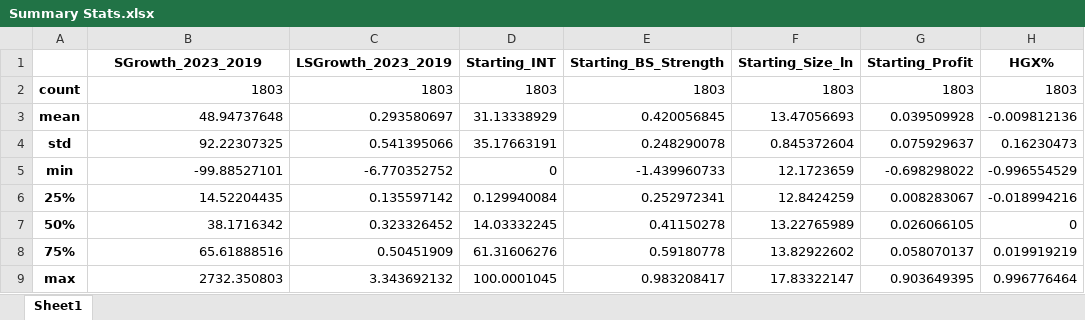
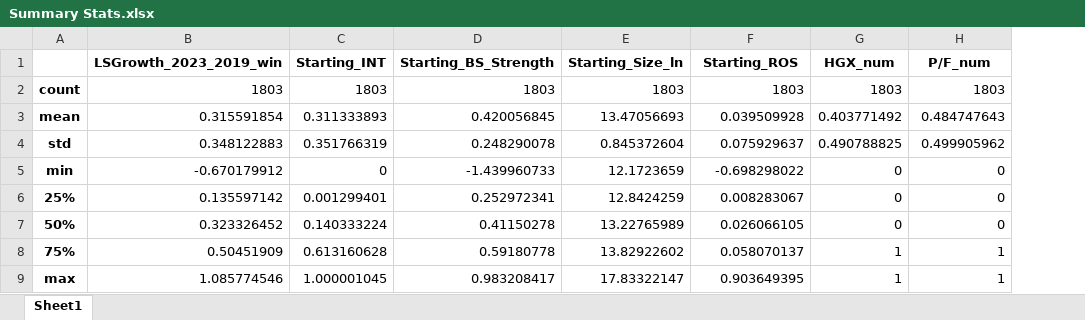
Before and after one commit to Papiwcio/GRIP, an Excel workbook: Results/Summary Stats.xlsx, sheet Sheet1, drawn as a sheet; values as stored, in another font and other column widths than the file's, no borders; removed rows and columns are numbered as before the commit, all else as after; the diff names each change by its address in the sheet, - before the commit and + after, or states it on an @@ line.

```diff
--- a/Results/Summary Stats.xlsx (sheet Sheet1)
+++ b/Results/Summary Stats.xlsx (sheet Sheet1)
-column C (LSGrowth_2023_2019), rows 2-9: 1803 | 0.293580697 | 0.541395066 | -6.770352752 | 0.135597142 | 0.323326452 | 0.50451909 | 3.343692132
+column G (HGX_num), rows 2-9: 1803 | 0.403771492 | 0.490788825 | 0 | 0 | 0 | 1 | 1
-B1: SGrowth_2023_2019
+B1: LSGrowth_2023_2019_win
-F1: Starting_Profit
+F1: Starting_ROS
-H1: HGX%
+H1: P/F_num
-B3 (LSGrowth_2023_2019_win): 48.94737648
+B3 (LSGrowth_2023_2019_win): 0.315591854
-C3 (Starting_INT): 31.13338929
+C3 (Starting_INT): 0.311333893
-H3 (P/F_num): -0.009812136
+H3 (P/F_num): 0.484747643
-B4 (LSGrowth_2023_2019_win): 92.22307325
+B4 (LSGrowth_2023_2019_win): 0.348122883
-C4 (Starting_INT): 35.17663191
+C4 (Starting_INT): 0.351766319
-H4 (P/F_num): 0.16230473
+H4 (P/F_num): 0.499905962
-B5 (LSGrowth_2023_2019_win): -99.88527101
+B5 (LSGrowth_2023_2019_win): -0.670179912
-H5 (P/F_num): -0.996554529
+H5 (P/F_num): 0
-B6 (LSGrowth_2023_2019_win): 14.52204435
+B6 (LSGrowth_2023_2019_win): 0.135597142
-C6 (Starting_INT): 0.129940084
+C6 (Starting_INT): 0.001299401
-H6 (P/F_num): -0.018994216
+H6 (P/F_num): 0
-B7 (LSGrowth_2023_2019_win): 38.1716342
+B7 (LSGrowth_2023_2019_win): 0.323326452
-C7 (Starting_INT): 14.03332245
+C7 (Starting_INT): 0.140333224
-B8 (LSGrowth_2023_2019_win): 65.61888516
+B8 (LSGrowth_2023_2019_win): 0.50451909
-C8 (Starting_INT): 61.31606276
+C8 (Starting_INT): 0.613160628
-H8 (P/F_num): 0.019919219
+H8 (P/F_num): 1
-B9 (LSGrowth_2023_2019_win): 2732.350803
+B9 (LSGrowth_2023_2019_win): 1.085774546
-C9 (Starting_INT): 100.0001045
+C9 (Starting_INT): 1.000001045
-H9 (P/F_num): 0.996776464
+H9 (P/F_num): 1
```
Also changed, not shown: Results/Companies_Missing_FTEs.xlsx, Results/Companies_Missing_Sales.xlsx, 52 other files.
